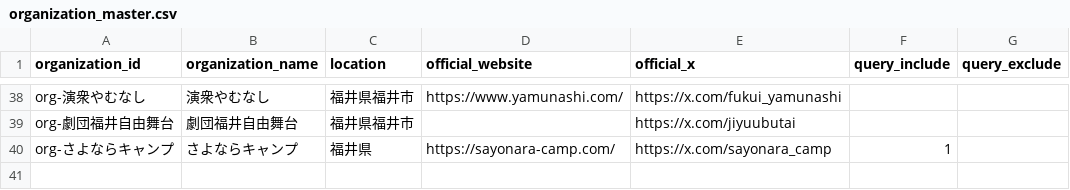
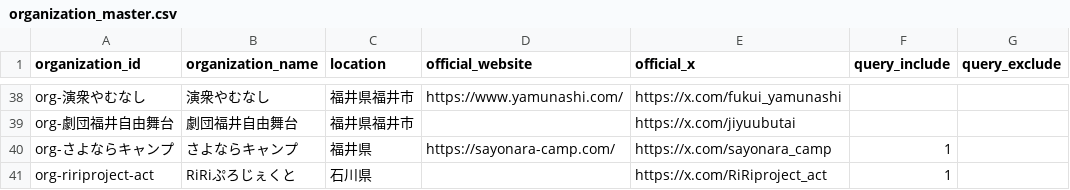
Before and after one commit to nytsukouta/fetch_x_posts_browser, a CSV file: data/output/organization_master.csv, drawn as a sheet; only a part is shown, gaps mark what is left out; the diff names each change by its address in the sheet, - before the commit and + after, or states it on an @@ line.

Commit message:
data: RiRiぷろじぇくと を organization_master に追加

```diff
--- a/data/output/organization_master.csv
+++ b/data/output/organization_master.csv
+row 41: org-ririproject-act | RiRiぷろじぇくと | 石川県 |  | https://x.com/RiRiproject_act | 1
```
Also changed, not shown: 2 other files.
